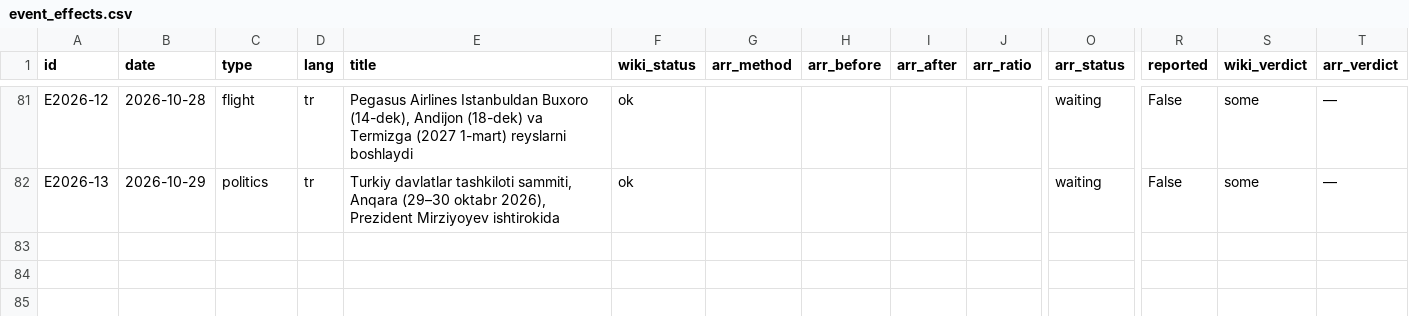
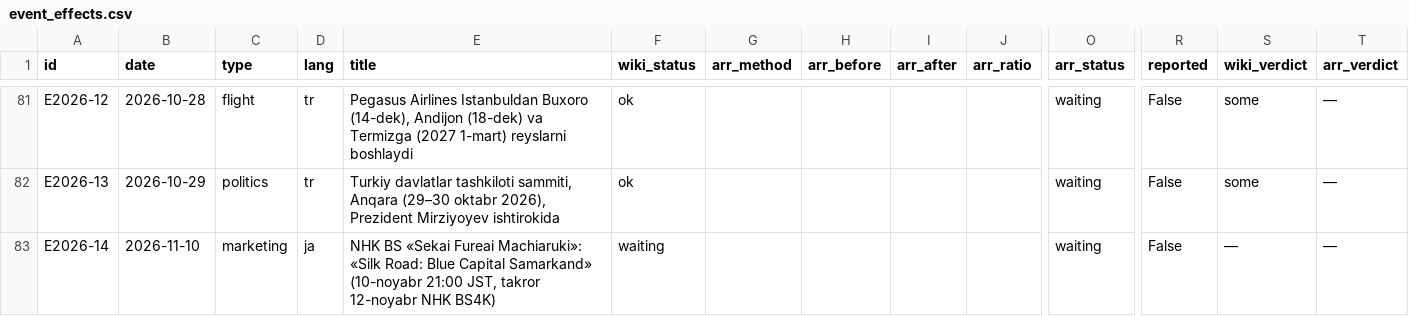
Before and after one commit to ismoiljonmominov8-stack/uzbekistan-tourism-monitor, a CSV file: data/event_effects.csv, drawn as a sheet; only a part is shown, gaps mark what is left out; rows hold the shown columns only; the diff names each change by its address in the sheet, - before the commit and + after, or states it on an @@ line.

```diff
--- a/data/event_effects.csv
+++ b/data/event_effects.csv
+row 83: E2026-14 | 2026-11-10 | marketing | ja | NHK BS «Sekai Fureai Machiaruki»: «Silk Road: Blue Capital Samarkand» (10-noyabr 21:00 JST, takror 12-noyabr NHK BS4K) | waiting |  |  |  |  | waiting | False | — | —
```
Also changed, not shown: data/events.csv, data/predictions.csv, 10 other files.
